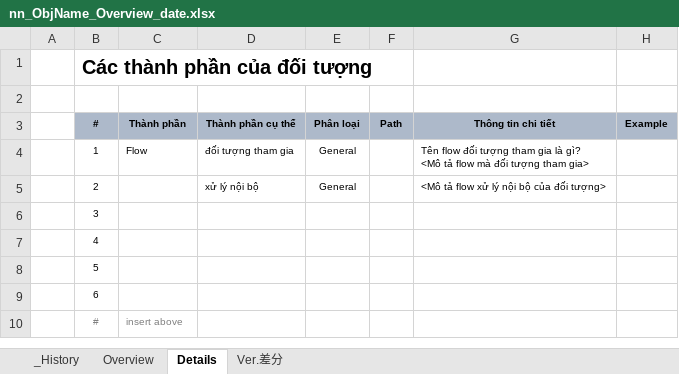
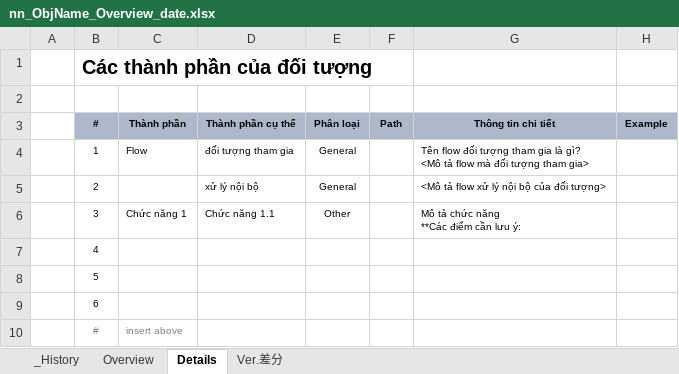
Before and after one commit to DustStuart159/SpringBootPrj, an Excel workbook: Knowledge/00.Template/nn_ObjName_Overview_date.xlsx, sheet Details, drawn as a sheet; values as stored, in another font and other column widths than the file's, no borders; removed rows and columns are numbered as before the commit, all else as after; ↵ is a line break in a cell; the diff names each change by its address in the sheet, - before the commit and + after, or states it on an @@ line.

Commit message:
Phân loại các file overview

```diff
--- a/Knowledge/00.Template/nn_ObjName_Overview_date.xlsx (sheet Details)
+++ b/Knowledge/00.Template/nn_ObjName_Overview_date.xlsx (sheet Details)
-row 6:  | 3
+row 6:  | 3 | Chức năng 1 | Chức năng 1.1 | Other |  | Mô tả chức năng ↵ **Các điểm cần lưu ý:
```
Also changed, not shown: Knowledge/03_MicroService_Overview_20201117.xlsx, 7 other files.
